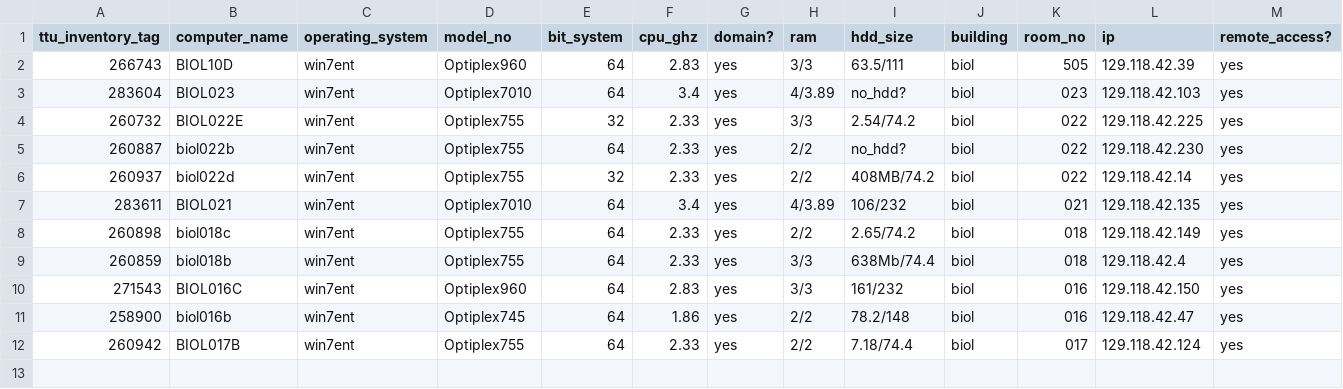
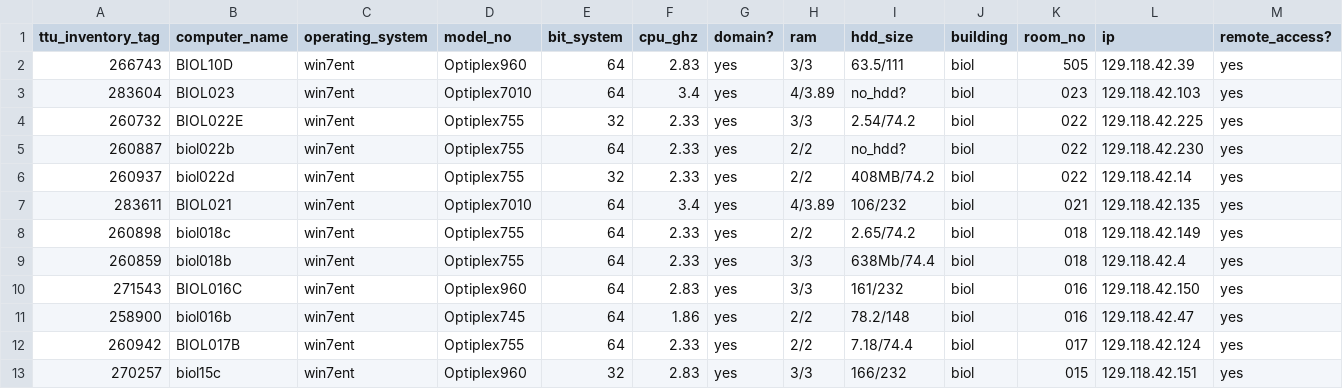
Before and after one commit to mhalsey/biology_computers, a CSV file: inventory.csv, drawn as a sheet; only a part is shown; rows hold the shown columns only; the diff names each change by its address in the sheet, - before the commit and + after, or states it on an @@ line.

Commit message:
Update inventory.csv

```diff
--- a/inventory.csv
+++ b/inventory.csv
+row 13: 270257 | biol15c | win7ent | Optiplex960 | 32 | 2.83 | yes | 3/3 | 166/232 | biol | 015 | 129.118.42.151 | yes
```
